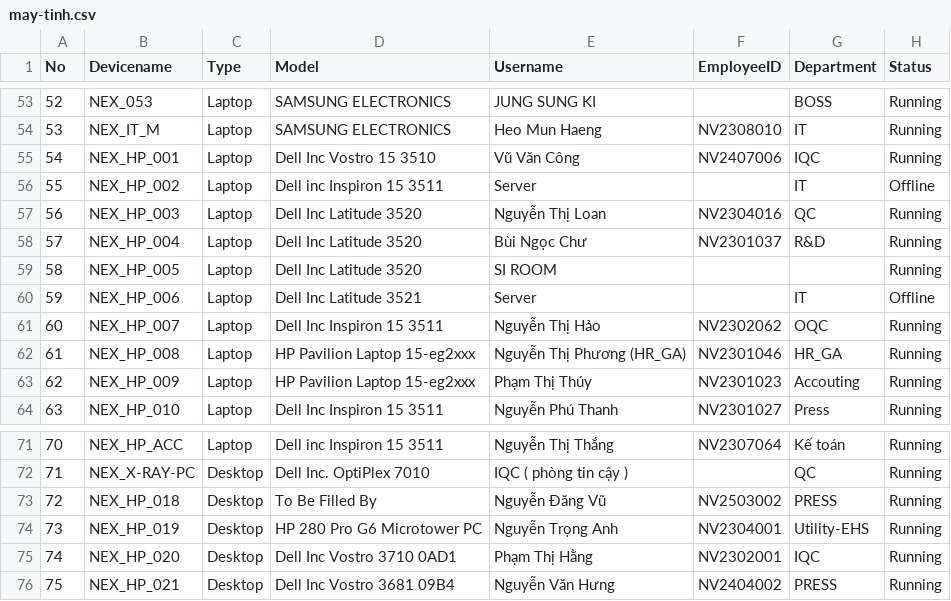
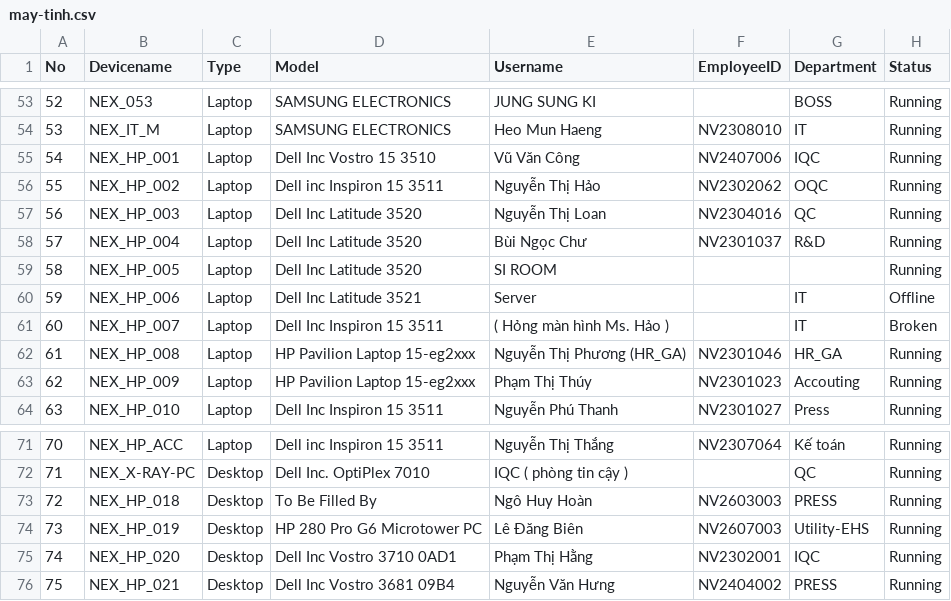
Before and after one commit to ItHelpdesl/it-asset-dashboard, a CSV file: may-tinh.csv, drawn as a sheet; only a part is shown, gaps mark what is left out.

Commit message:
Add files via upload

```diff
--- a/may-tinh.csv
+++ b/may-tinh.csv
@@ -55,3 +55,3 @@
 54,NEX_HP_001,Laptop,Dell Inc Vostro 15 3510,Vũ Văn Công ,NV2407006,IQC,Running
-55,NEX_HP_002,Laptop,Dell inc Inspiron 15 3511,Server ,,IT,Offline
+55,NEX_HP_002,Laptop,Dell inc Inspiron 15 3511,Nguyễn Thị Hảo,NV2302062,OQC,Running
 56,NEX_HP_003,Laptop,Dell Inc Latitude 3520, Nguyễn Thị Loan,NV2304016,QC,Running
@@ -60,3 +60,3 @@
 59,NEX_HP_006,Laptop,Dell Inc Latitude 3521,Server ,,IT,Offline
-60,NEX_HP_007,Laptop,Dell Inc Inspiron 15 3511,Nguyễn Thị Hảo,NV2302062,OQC,Running
+60,NEX_HP_007,Laptop,Dell Inc Inspiron 15 3511, ( Hỏng màn hình Ms. Hảo ),,IT,Broken
 61,NEX_HP_008,Laptop,  HP Pavilion Laptop 15-eg2xxx,Nguyễn Thị Phương (HR_GA),NV2301046,HR_GA,Running
@@ -72,4 +72,4 @@
 71,NEX_X-RAY-PC,Desktop,Dell Inc.  OptiPlex 7010,IQC ( phòng tin cậy ),,QC,Running
-72,NEX_HP_018,Desktop,  To Be Filled By,Nguyễn Đăng Vũ,NV2503002,PRESS,Running
-73,NEX_HP_019,Desktop,HP 280 Pro G6 Microtower PC,Nguyễn Trọng Anh,NV2304001,Utility-EHS,Running
+72,NEX_HP_018,Desktop,  To Be Filled By,Ngô Huy Hoàn,NV2603003,PRESS,Running
+73,NEX_HP_019,Desktop,HP 280 Pro G6 Microtower PC,Lê Đăng Biên ,NV2607003,Utility-EHS,Running
 74,NEX_HP_020,Desktop,Dell Inc Vostro 3710 0AD1,Phạm Thị Hằng,NV2302001,IQC,Running
```
